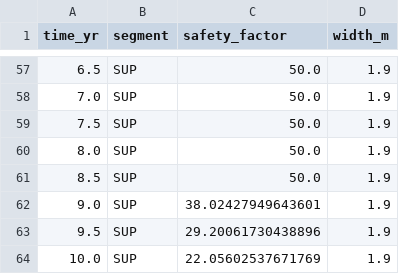
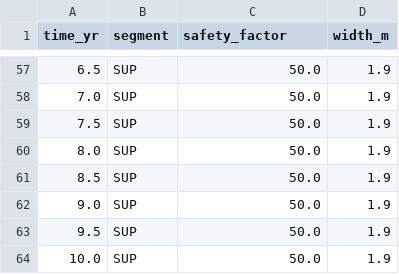
Before and after one commit to ldvsantos/palicada, a CSV file: 1-MANUSCRITOS/5-SIMULACAO_FEM_BAMBU/figuras/fig4_safety_factor_data.csv, drawn as a sheet; only a part is shown, gaps mark what is left out; the diff covers the shown part only.

```diff
--- a/1-MANUSCRITOS/5-SIMULACAO_FEM_BAMBU/figuras/fig4_safety_factor_data.csv
+++ b/1-MANUSCRITOS/5-SIMULACAO_FEM_BAMBU/figuras/fig4_safety_factor_data.csv
@@ -61,4 +61,4 @@ time_yr,segment,safety_factor,width_m
 8.5,SUP,50.0,1.9
-9.0,SUP,38.02427949643601,1.9
-9.5,SUP,29.20061730438896,1.9
-10.0,SUP,22.05602537671769,1.9
+9.0,SUP,50.0,1.9
+9.5,SUP,50.0,1.9
+10.0,SUP,50.0,1.9
```
Also changed, not shown: 22 edited cells elsewhere in this file, 1-MANUSCRITOS/5-SIMULACAO_FEM_BAMBU/figuras/fig3_fi_evolution_data.csv, 1-MANUSCRITOS/5-SIMULACAO_FEM_BAMBU/figuras/fig5_stress_data.csv, 23 other files.
